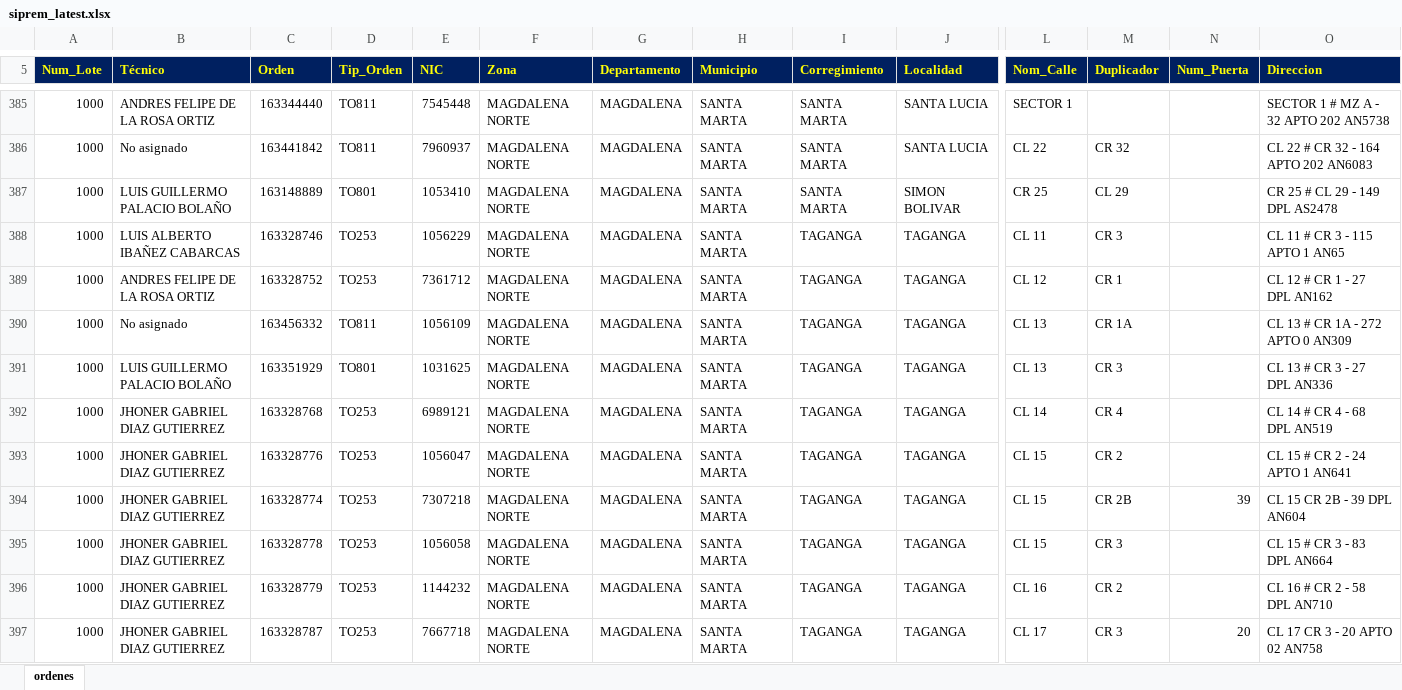
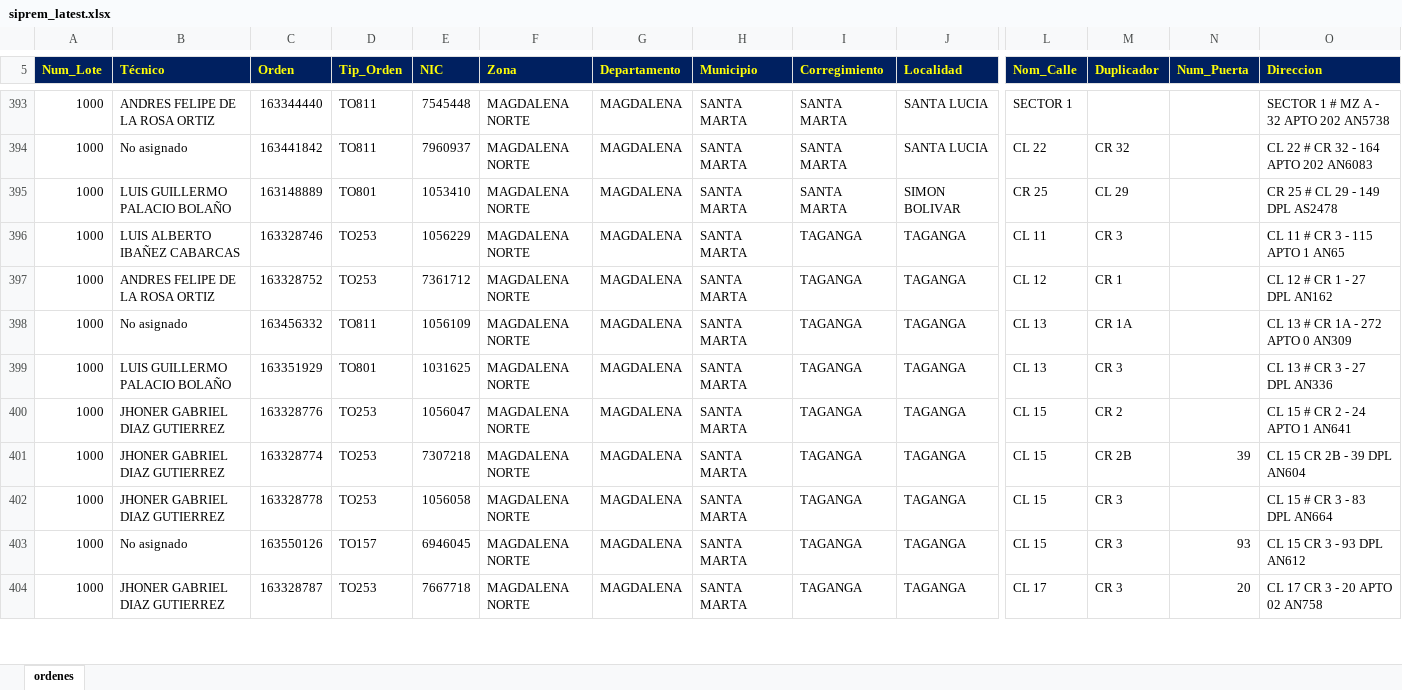
Before and after one commit to vikano27-debug/Dashboard_ING_VOA, an Excel workbook: siprem_latest.xlsx, sheet ordenes, drawn as a sheet; only a part is shown, gaps mark what is left out; values as stored, in another font and other column widths than the file's, no borders; removed rows and columns are numbered as before the commit, all else as after; rows hold the shown columns only; the diff covers the shown part only; the diff names each change by its address in the sheet, - before the commit and + after, or states it on an @@ line.

```diff
--- a/siprem_latest.xlsx (sheet ordenes)
+++ b/siprem_latest.xlsx (sheet ordenes)
-row 392: 1000 | JHONER GABRIEL DIAZ GUTIERREZ | 163328768 | TO253 | 6989121 | MAGDALENA NORTE | MAGDALENA | SANTA MARTA | TAGANGA | TAGANGA | CL 14 | CR 4 |  | CL 14 # CR 4 - 68 DPL AN519
-row 396: 1000 | JHONER GABRIEL DIAZ GUTIERREZ | 163328779 | TO253 | 1144232 | MAGDALENA NORTE | MAGDALENA | SANTA MARTA | TAGANGA | TAGANGA | CL 16 | CR 2 |  | CL 16 # CR 2 - 58 DPL AN710
+row 403: 1000 | No asignado | 163550126 | TO157 | 6946045 | MAGDALENA NORTE | MAGDALENA | SANTA MARTA | TAGANGA | TAGANGA | CL 15 | CR 3 | 93 | CL 15 CR 3 - 93 DPL AN612
```
Also changed, not shown: 21 added rows, 14 removed rows and 27 edited cells elsewhere in this sheet.
